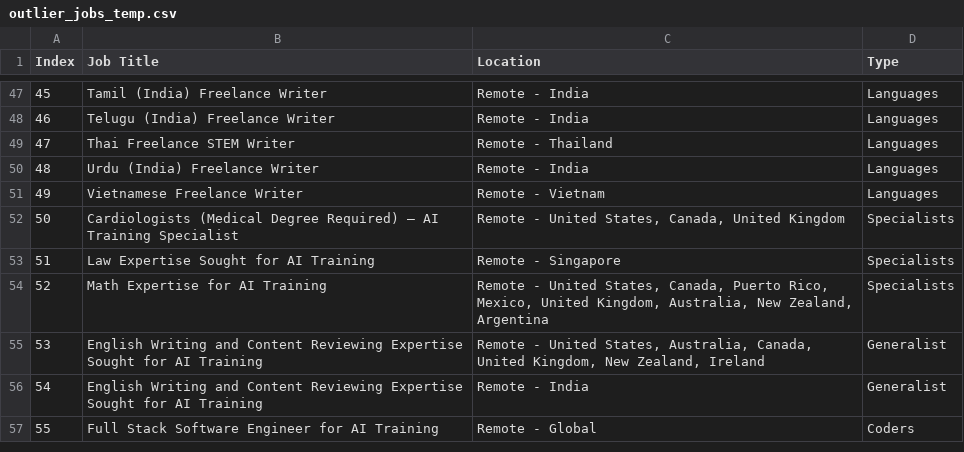
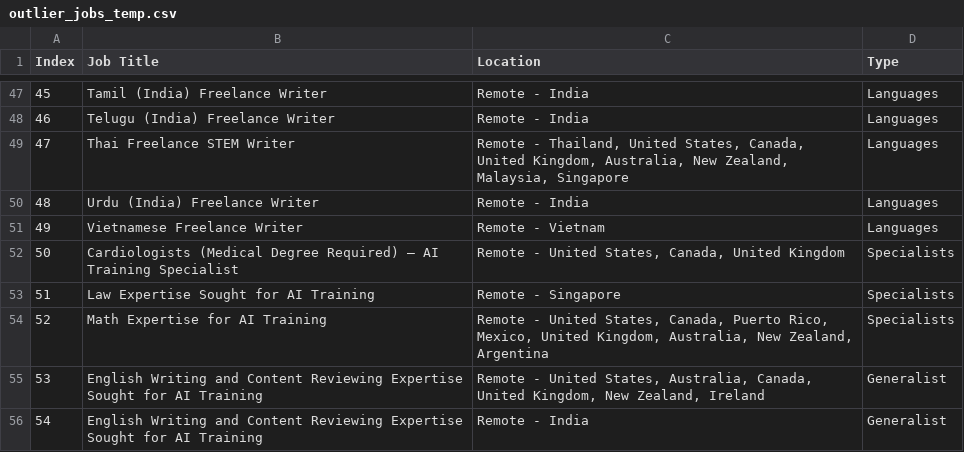
Before and after one commit to facostarainis/outlier, a CSV file: outlier_jobs_temp.csv, drawn as a sheet; only a part is shown, gaps mark what is left out; the shorter side is filled out with more unchanged rows.

```diff
--- a/outlier_jobs_temp.csv
+++ b/outlier_jobs_temp.csv
@@ -48,3 +48,3 @@ Index,Job Title,Location,Type
 46,Telugu (India) Freelance Writer,Remote - India,Languages
-47,Thai Freelance STEM Writer,Remote - Thailand,Languages
+47,Thai Freelance STEM Writer,"Remote - Thailand, United States, Canada, United Kingdom, Australia, New Zealand, Malaysia, Singapore",Languages
 48,Urdu (India) Freelance Writer,Remote - India,Languages
```
